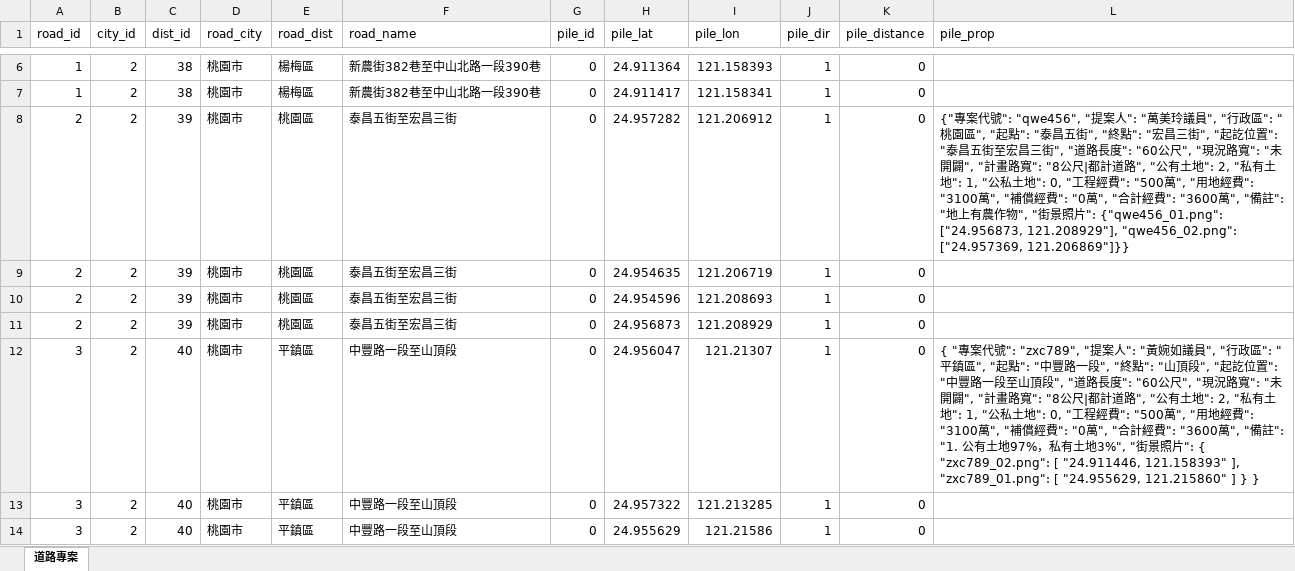
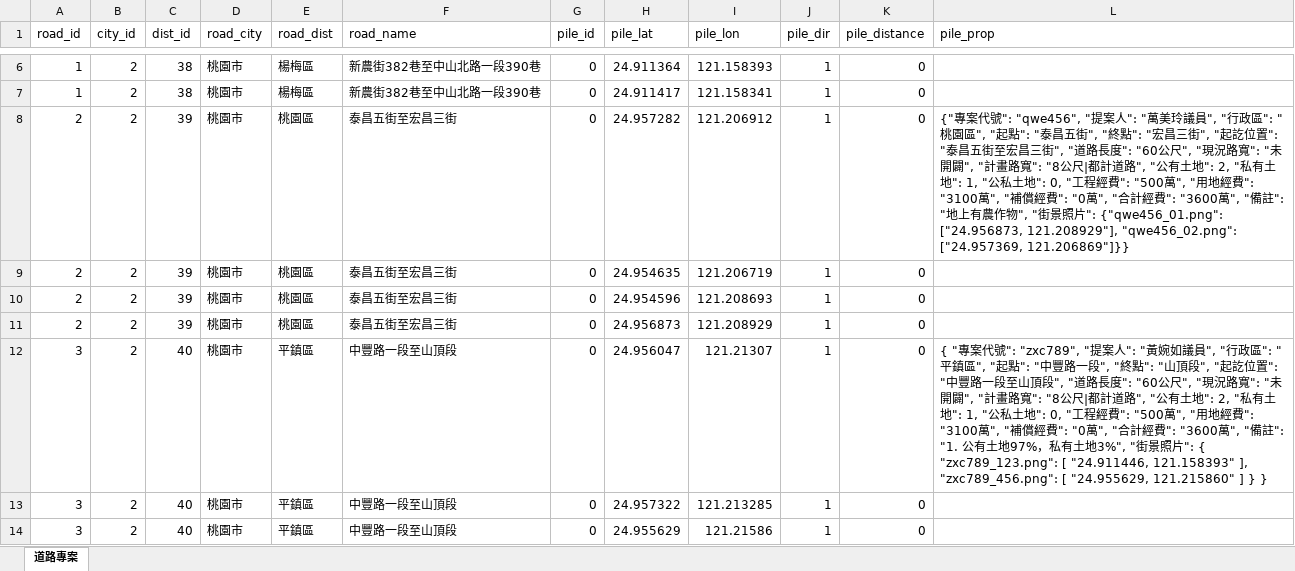
Before and after one commit to 07Nick-kciN21/RMIS, an Excel workbook: RMIS/wwwroot/kml/道路專案_改版.xlsx, sheet 道路專案, drawn as a sheet; only a part is shown, gaps mark what is left out; values as stored, in another font and other column widths than the file's, no borders; the diff names each change by its address in the sheet, - before the commit and + after, or states it on an @@ line.

```diff
--- a/RMIS/wwwroot/kml/道路專案_改版.xlsx (sheet 道路專案)
+++ b/RMIS/wwwroot/kml/道路專案_改版.xlsx (sheet 道路專案)
-L12 (pile_prop): …照片": { "zxc789_02.png": [ "24.911446, 121.158393" ], "zxc789_01.png": [ "24.955629, 121.215860" ]…
+L12 (pile_prop): …照片": { "zxc789_123.png": [ "24.911446, 121.158393" ], "zxc789_456.png": [ "24.955629, 121.215860" ]…
```
Also changed, not shown: 6 other files.
